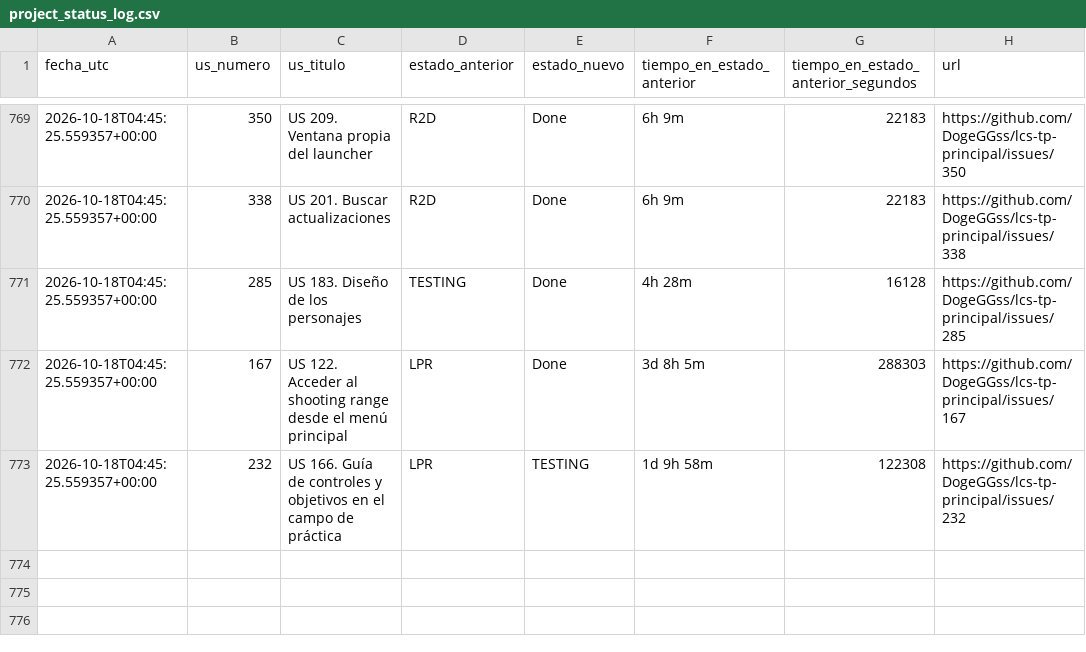
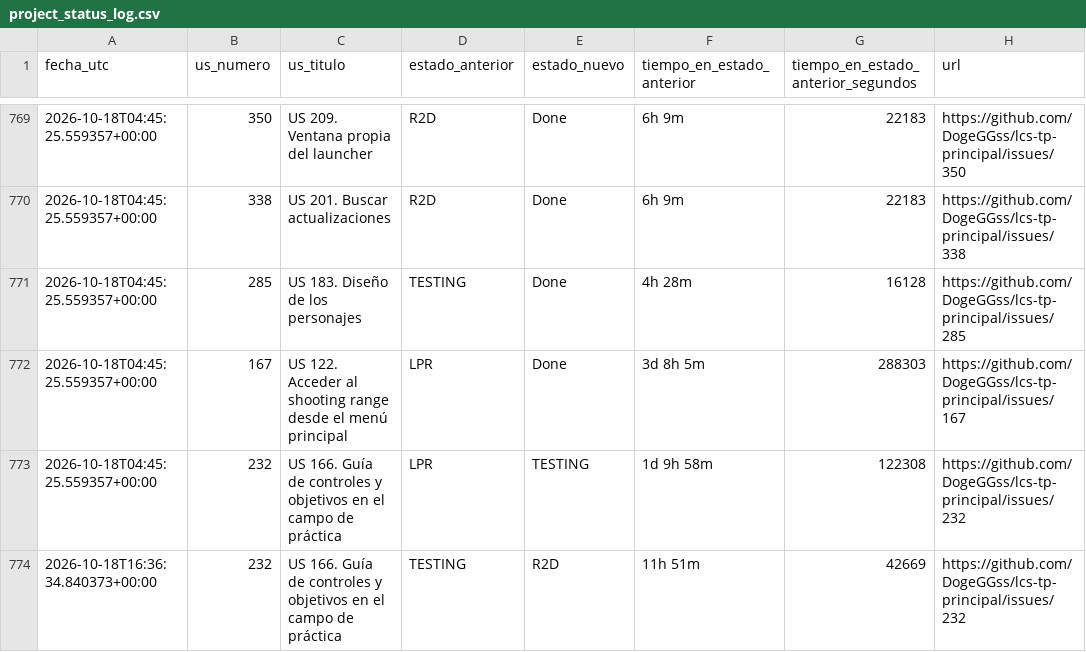
Before and after one commit to DogeGGss/lcs-tp-principal, a CSV file: .github/project_status_log.csv, drawn as a sheet; only a part is shown, gaps mark what is left out.

```diff
--- a/.github/project_status_log.csv
+++ b/.github/project_status_log.csv
@@ -773 +773,2 @@ fecha_utc,us_numero,us_titulo,estado_anterior,estado_nuevo,tiempo_en_estado_ante
 2026-10-18T04:45:25.559357+00:00,232,US 166. Guía de controles y objetivos en el campo de práctica,LPR,TESTING,1d 9h 58m,122308,https://github.com/DogeGGss/lcs-tp-principal/issues/232
+2026-10-18T16:36:34.840373+00:00,232,US 166. Guía de controles y objetivos en el campo de práctica,TESTING,R2D,11h 51m,42669,https://github.com/DogeGGss/lcs-tp-principal/issues/232
```
Also changed, not shown: 1 other file.
